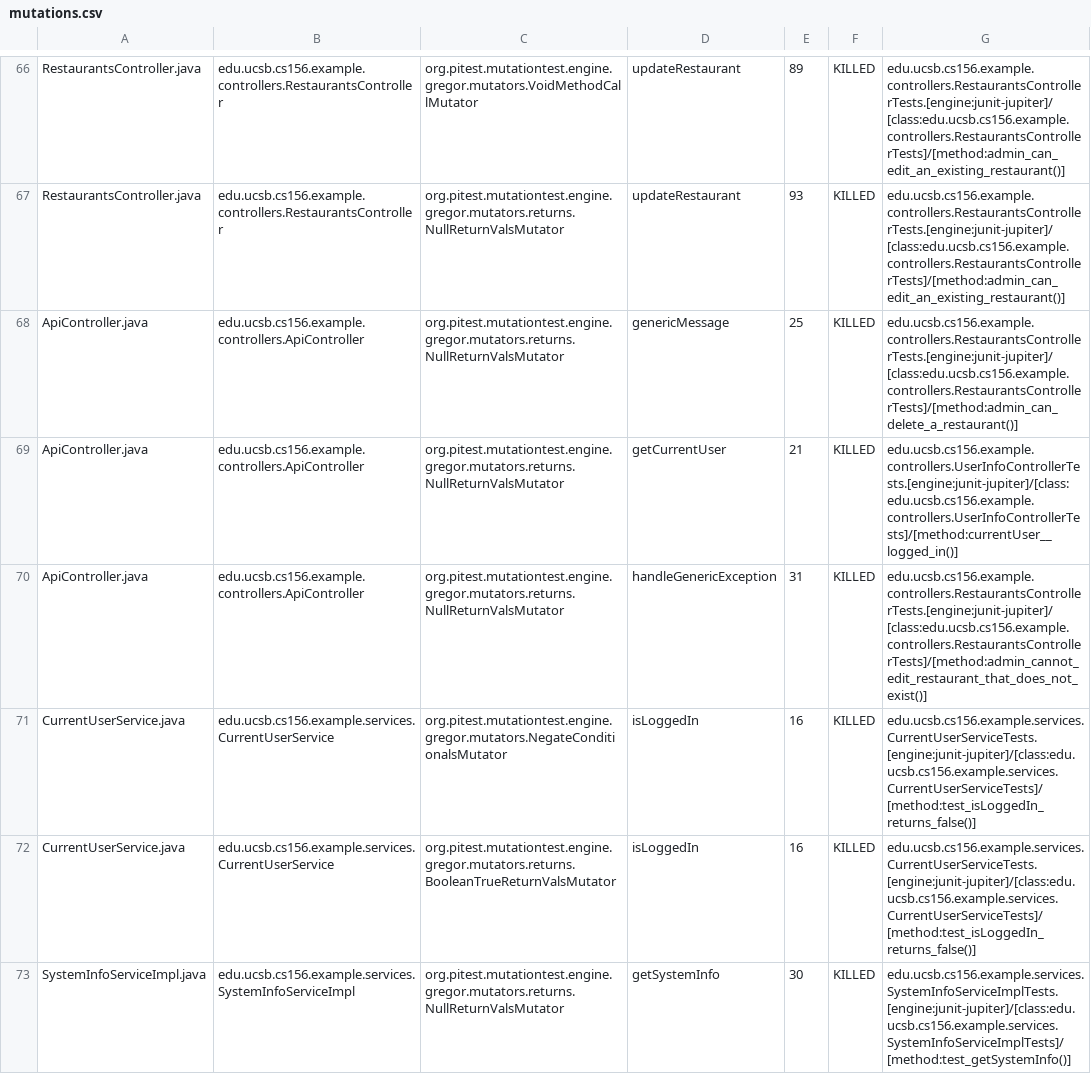
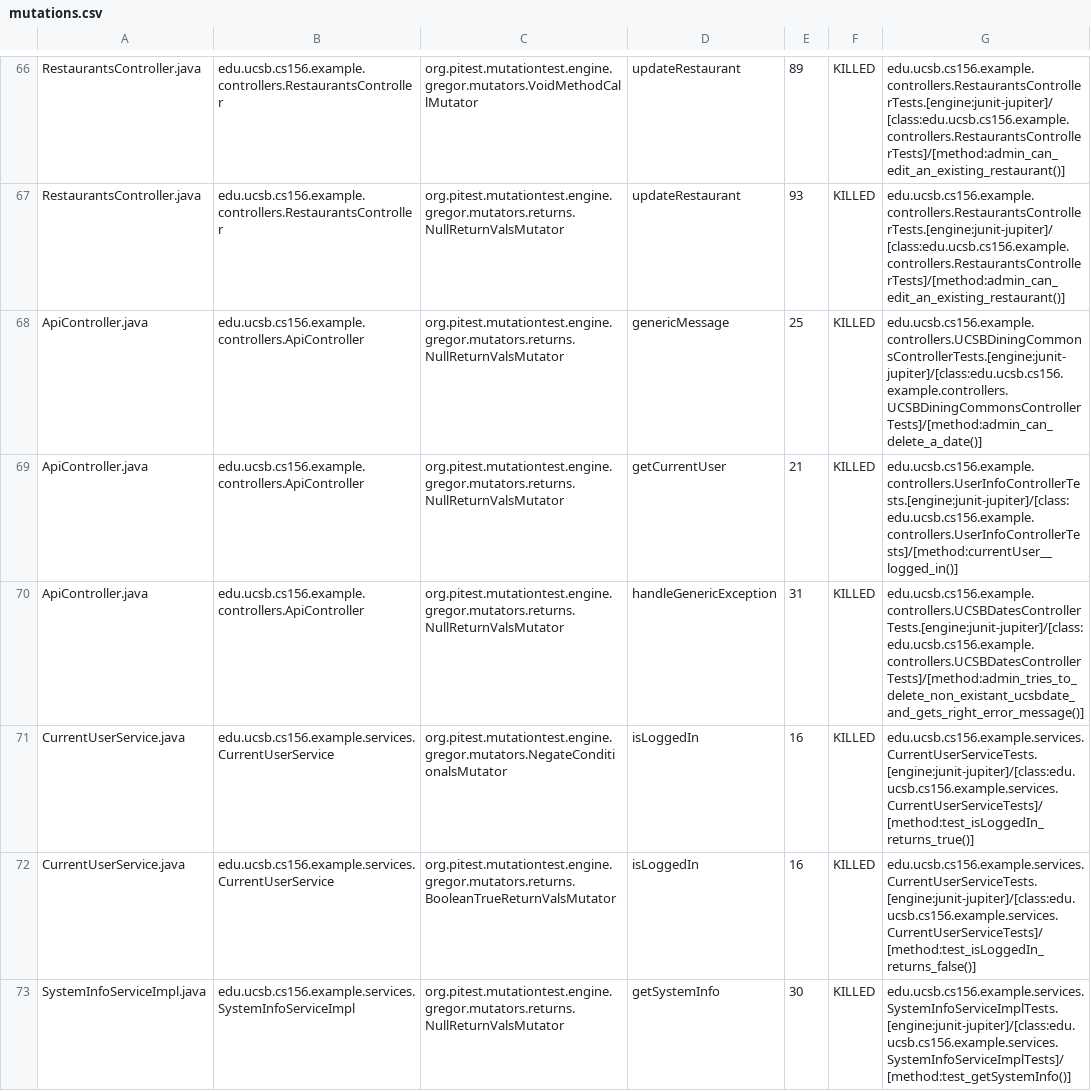
Before and after one commit to ucsb-cs156-m23/team03-m23-10am-4, a CSV file: prs/58/pitest/mutations.csv, drawn as a sheet; only a part is shown, gaps mark what is left out.

Commit message:
Deploying to gh-pages from @ ucsb-cs156-m23/team03-m23-10am-4@746ded951e5689acb98f4209b59a900acb207712 🚀

```diff
--- a/prs/58/pitest/mutations.csv
+++ b/prs/58/pitest/mutations.csv
@@ -67,6 +67,6 @@ RestaurantsController.java,edu.ucsb.cs156.example.controllers.RestaurantsControl
 RestaurantsController.java,edu.ucsb.cs156.example.controllers.RestaurantsController,org.pitest.mutationtest.engine.gregor.mutators.returns.NullReturnValsMutator,updateRestaurant,93,KILLED,edu.ucsb.cs156.example.controllers.RestaurantsControllerTests.[engine:junit-jupiter]/[class:edu.ucsb.cs156.example.controllers.RestaurantsControllerTests]/[method:admin_can_edit_an_existing_restaurant()]
-ApiController.java,edu.ucsb.cs156.example.controllers.ApiController,org.pitest.mutationtest.engine.gregor.mutators.returns.NullReturnValsMutator,genericMessage,25,KILLED,edu.ucsb.cs156.example.controllers.RestaurantsControllerTests.[engine:junit-jupiter]/[class:edu.ucsb.cs156.example.controllers.RestaurantsControllerTests]/[method:admin_can_delete_a_restaurant()]
+ApiController.java,edu.ucsb.cs156.example.controllers.ApiController,org.pitest.mutationtest.engine.gregor.mutators.returns.NullReturnValsMutator,genericMessage,25,KILLED,edu.ucsb.cs156.example.controllers.UCSBDiningCommonsControllerTests.[engine:junit-jupiter]/[class:edu.ucsb.cs156.example.controllers.UCSBDiningCommonsControllerTests]/[method:admin_can_delete_a_date()]
 ApiController.java,edu.ucsb.cs156.example.controllers.ApiController,org.pitest.mutationtest.engine.gregor.mutators.returns.NullReturnValsMutator,getCurrentUser,21,KILLED,edu.ucsb.cs156.example.controllers.UserInfoControllerTests.[engine:junit-jupiter]/[class:edu.ucsb.cs156.example.controllers.UserInfoControllerTests]/[method:currentUser__logged_in()]
-ApiController.java,edu.ucsb.cs156.example.controllers.ApiController,org.pitest.mutationtest.engine.gregor.mutators.returns.NullReturnValsMutator,handleGenericException,31,KILLED,edu.ucsb.cs156.example.controllers.RestaurantsControllerTests.[engine:junit-jupiter]/[class:edu.ucsb.cs156.example.controllers.RestaurantsControllerTests]/[method:admin_cannot_edit_restaurant_that_does_not_exist()]
-CurrentUserService.java,edu.ucsb.cs156.example.services.CurrentUserService,org.pitest.mutationtest.engine.gregor.mutators.NegateConditionalsMutator,isLoggedIn,16,KILLED,edu.ucsb.cs156.example.services.CurrentUserServiceTests.[engine:junit-jupiter]/[class:edu.ucsb.cs156.example.services.CurrentUserServiceTests]/[method:test_isLoggedIn_returns_false()]
+ApiController.java,edu.ucsb.cs156.example.controllers.ApiController,org.pitest.mutationtest.engine.gregor.mutators.returns.NullReturnValsMutator,handleGenericException,31,KILLED,edu.ucsb.cs156.example.controllers.UCSBDatesControllerTests.[engine:junit-jupiter]/[class:edu.ucsb.cs156.example.controllers.UCSBDatesControllerTests]/[method:admin_tries_to_delete_non_existant_ucsbdate_and_gets_right_error_message()]
+CurrentUserService.java,edu.ucsb.cs156.example.services.CurrentUserService,org.pitest.mutationtest.engine.gregor.mutators.NegateConditionalsMutator,isLoggedIn,16,KILLED,edu.ucsb.cs156.example.services.CurrentUserServiceTests.[engine:junit-jupiter]/[class:edu.ucsb.cs156.example.services.CurrentUserServiceTests]/[method:test_isLoggedIn_returns_true()]
 CurrentUserService.java,edu.ucsb.cs156.example.services.CurrentUserService,org.pitest.mutationtest.engine.gregor.mutators.returns.BooleanTrueReturnValsMutator,isLoggedIn,16,KILLED,edu.ucsb.cs156.example.services.CurrentUserServiceTests.[engine:junit-jupiter]/[class:edu.ucsb.cs156.example.services.CurrentUserServiceTests]/[method:test_isLoggedIn_returns_false()]
```
Also changed, not shown: 13 other files.
